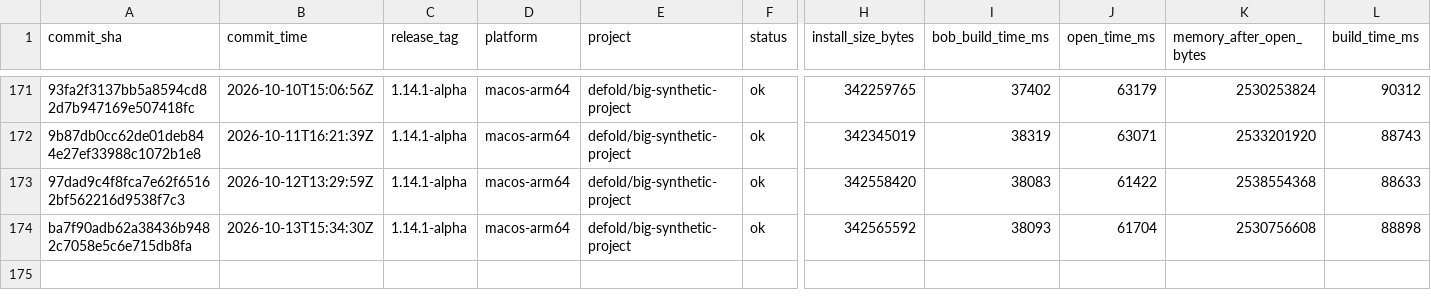
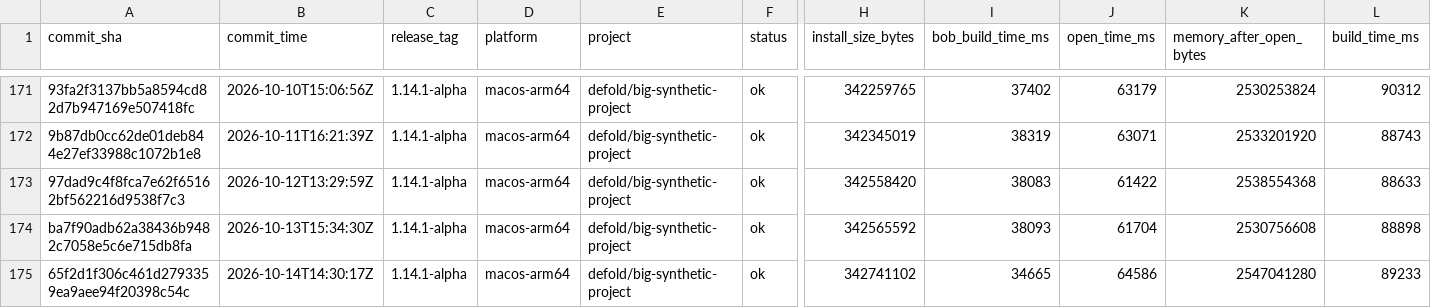
Before and after one commit to defold/tool-metrics, a CSV file: data/metrics.csv, drawn as a sheet; only a part is shown, gaps mark what is left out; rows hold the shown columns only; the diff names each change by its address in the sheet, - before the commit and + after, or states it on an @@ line.

```diff
--- a/data/metrics.csv
+++ b/data/metrics.csv
+row 175: 65f2d1f306c461d2793359ea9aee94f20398c54c | 2026-10-14T14:30:17Z | 1.14.1-alpha | macos-arm64 | defold/big-synthetic-project | ok | 342741102 | 34665 | 64586 | 2547041280 | 89233
```
Also changed, not shown: 7 other files.
